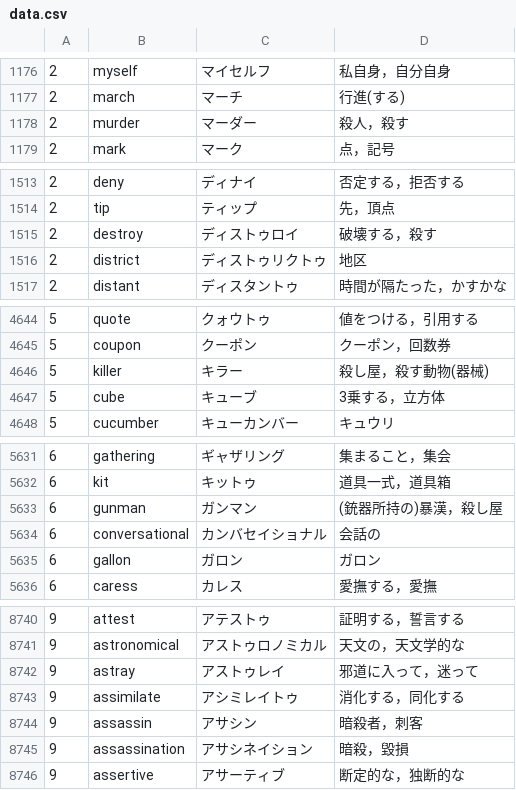
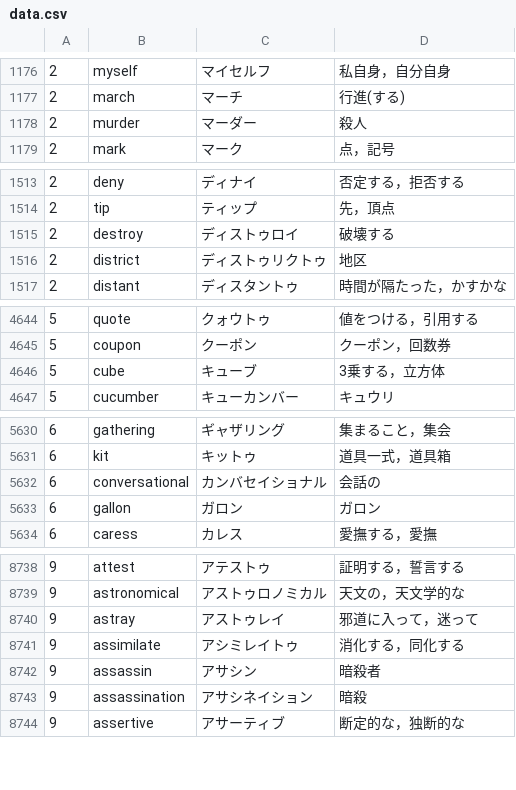
Before and after one commit to gdg-nara/nantango, a CSV file: assets/data/data.csv, drawn as a sheet; only a part is shown, gaps mark what is left out; the diff covers the shown part only.

Commit message:
Auto-generated commit

```diff
--- a/assets/data/data.csv
+++ b/assets/data/data.csv
@@ -1177,3 +1177,3 @@
 2,march,マーチ,行進(する)
-2,murder,マーダー,殺人，殺す
+2,murder,マーダー,殺人
 2,mark,マーク,点，記号
@@ -1514,3 +1514,3 @@
 2,tip,ティップ,先，頂点
-2,destroy,ディストゥロイ,破壊する，殺す
+2,destroy,ディストゥロイ,破壊する
 2,district,ディストゥリクトゥ,地区
@@ -4645,3 +4645,2 @@
 5,coupon,クーポン,クーポン，回数券
-5,killer,キラー,殺し屋，殺す動物(器械)
 5,cube,キューブ,3乗する，立方体
@@ -5632,3 +5631,2 @@
 6,kit,キットゥ,道具一式，道具箱
-6,gunman,ガンマン,(銃器所持の)暴漢，殺し屋
 6,conversational,カンバセイショナル,会話の
@@ -8743,4 +8741,4 @@
 9,assimilate,アシミレイトゥ,消化する，同化する
-9,assassin,アサシン,暗殺者，刺客
-9,assassination,アサシネイション,暗殺，毀損
+9,assassin,アサシン,暗殺者
+9,assassination,アサシネイション,暗殺
 9,assertive,アサーティブ,断定的な，独断的な
```
Also changed, not shown: 25 edited cells elsewhere in this file.
